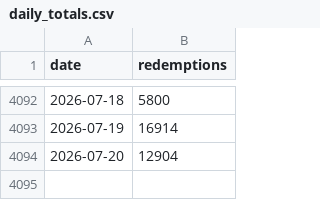
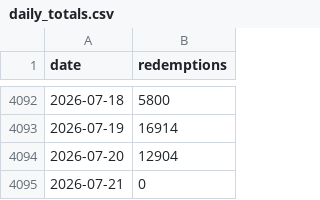
Before and after one commit to KhaledCodes/toronto-ferry-dashboard, a CSV file: outputs/daily_totals.csv, drawn as a sheet; only a part is shown, gaps mark what is left out.

```diff
--- a/outputs/daily_totals.csv
+++ b/outputs/daily_totals.csv
@@ -4094 +4094,2 @@ date,redemptions
 2026-07-20,12904
+2026-07-21,0
```
Also changed, not shown: outputs/prediction_history.csv, 3 other files.
